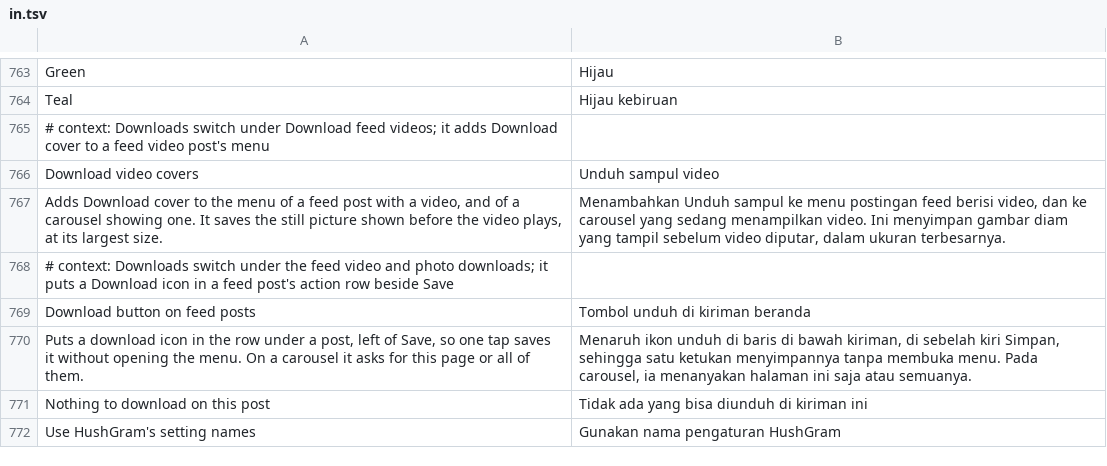
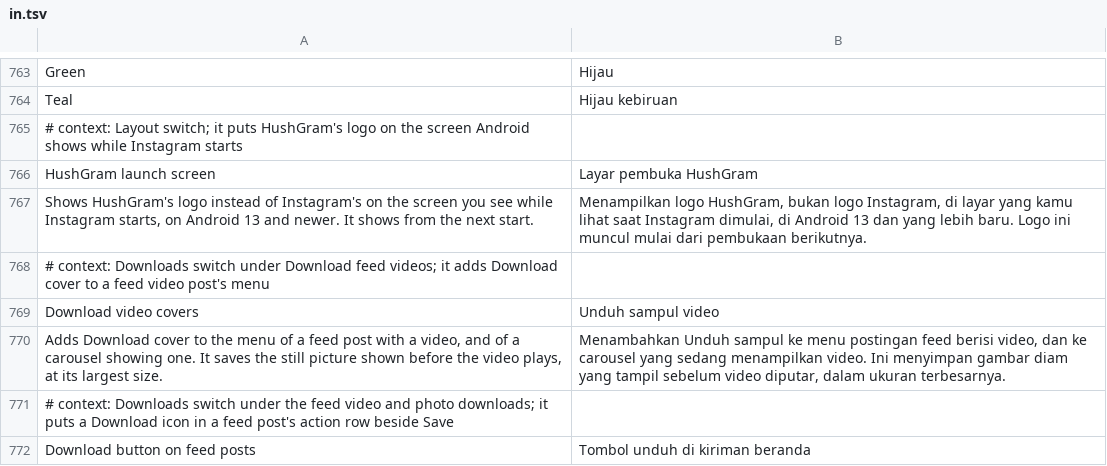
Before and after one commit to Aholicknight/HushGram, a TSV file: extensions/shared/library/src/main/l10n/in.tsv, drawn as a sheet; only a part is shown, gaps mark what is left out; the shorter side is filled out with more unchanged rows; the diff names each change by its address in the sheet, - before the commit and + after, or states it on an @@ line.

```diff
--- a/extensions/shared/library/src/main/l10n/in.tsv
+++ b/extensions/shared/library/src/main/l10n/in.tsv
+row 765: # context: Layout switch; it puts HushGram's logo on the screen Android shows while Instagram starts
+row 766: HushGram launch screen | Layar pembuka HushGram
+row 767: Shows HushGram's logo instead of Instagram's on the screen you see while Instagram starts, on Android 13 and newer. It shows from the next start. | Menampilkan logo HushGram, bukan logo Instagram, di layar yang kamu lihat saat Instagram dimulai, di Android 13 dan yang lebih baru. Logo ini muncul mulai dari pembukaan berikutnya.
```
Also changed, not shown: extensions/shared/library/src/main/l10n/de.tsv, extensions/shared/library/src/main/l10n/es.tsv, 20 other files.
